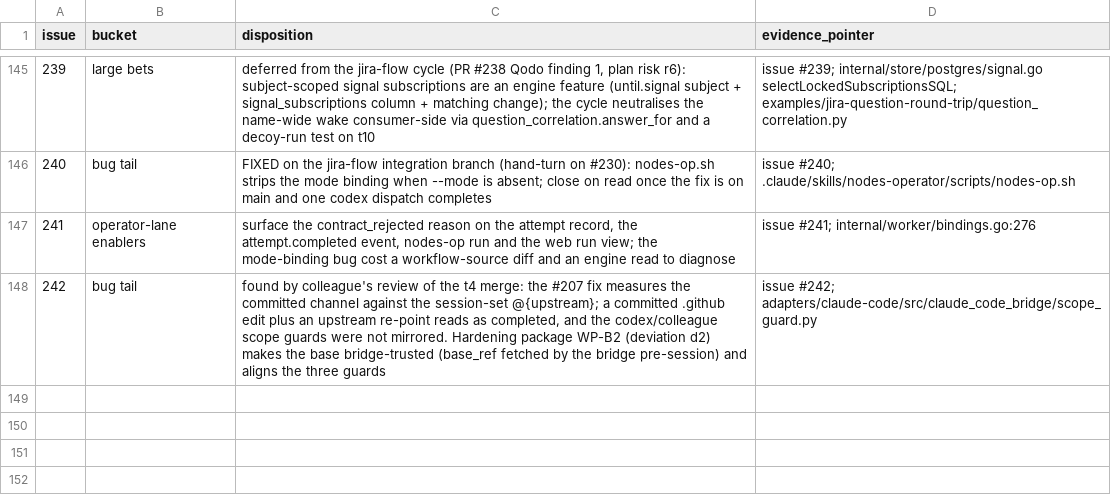
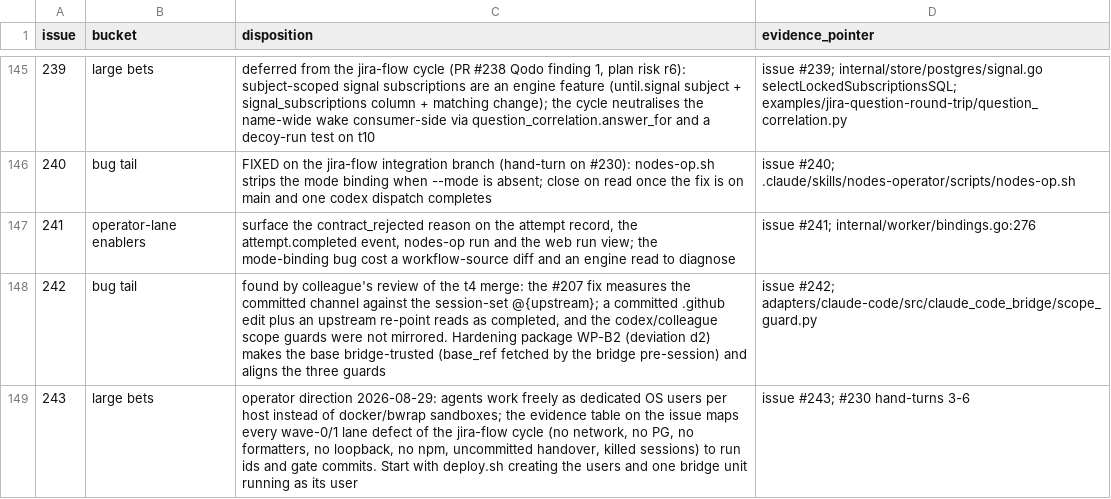
Before and after one commit to agentculture/culture-nodes, a CSV file: docs/triage/dispositions.csv, drawn as a sheet; only a part is shown, gaps mark what is left out.

```diff
--- a/docs/triage/dispositions.csv
+++ b/docs/triage/dispositions.csv
@@ -148 +148,2 @@ issue,bucket,disposition,evidence_pointer
 242,bug tail,"found by colleague's review of the t4 merge: the #207 fix measures the committed channel against the session-set @{upstream}; a committed .github edit plus an upstream re-point reads as completed, and the codex/colleague scope guards were not mirrored. Hardening package WP-B2 (deviation d2) makes the base bridge-trusted (base_ref fetched by the bridge pre-session) and aligns the three guards",issue #242; adapters/claude-code/src/claude_code_bridge/scope_guard.py
+243,large bets,"operator direction 2026-08-29: agents work freely as dedicated OS users per host instead of docker/bwrap sandboxes; the evidence table on the issue maps every wave-0/1 lane defect of the jira-flow cycle (no network, no PG, no formatters, no loopback, no npm, uncommitted handover, killed sessions) to run ids and gate commits. Start with deploy.sh creating the users and one bridge unit running as its user",issue #243; #230 hand-turns 3-6
```
Also changed, not shown: 10 other files.
